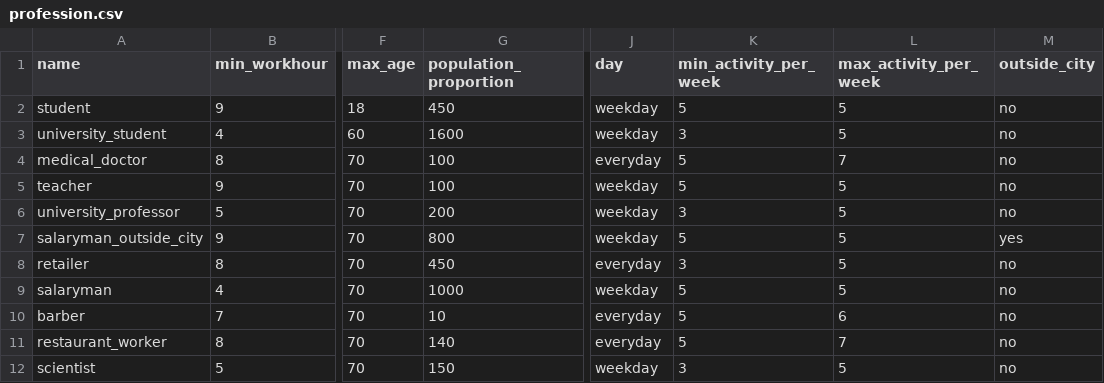
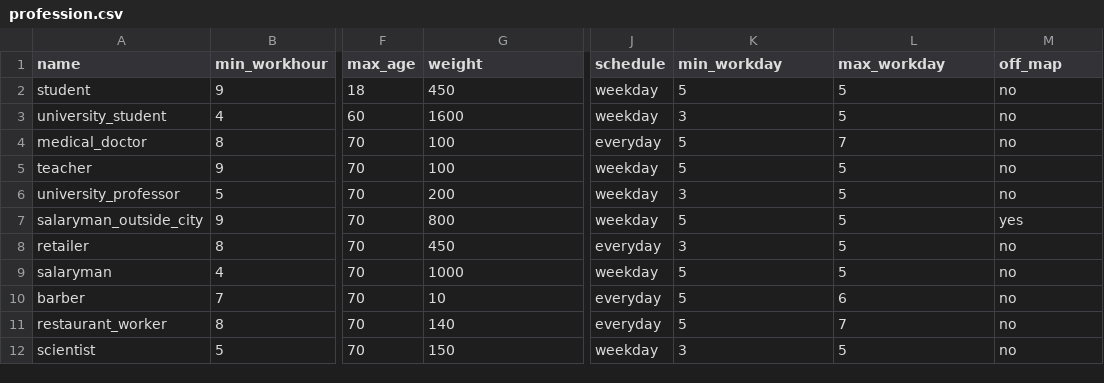
Before and after one commit to rithgroove/Koudou, a CSV file: config/behavior/profession.csv, drawn as a sheet; only a part is shown, gaps mark what is left out; the diff names each change by its address in the sheet, - before the commit and + after, or states it on an @@ line.

Commit message:
finished load profession attribute in generator

```diff
--- a/config/behavior/profession.csv
+++ b/config/behavior/profession.csv
-G1: population_proportion
+G1: weight
-J1: day
+J1: schedule
-K1: min_activity_per_week
+K1: min_workday
-L1: max_activity_per_week
+L1: max_workday
-M1: outside_city
+M1: off_map
```
Also changed, not shown: 2 other files.
